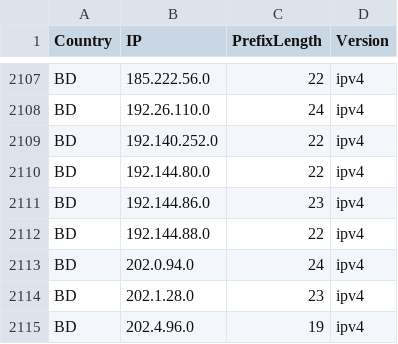
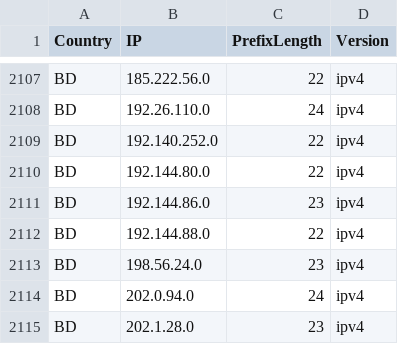
Before and after one commit to HotCakeX/Official-IANA-IP-blocks, a CSV file: CSV/IPV4/BD.csv, drawn as a sheet; only a part is shown, gaps mark what is left out; the shorter side is filled out with more unchanged rows.

```diff
--- a/CSV/IPV4/BD.csv
+++ b/CSV/IPV4/BD.csv
@@ -2112,2 +2112,3 @@ BD,192.144.86.0,23,ipv4
 BD,192.144.88.0,22,ipv4
+BD,198.56.24.0,23,ipv4
 BD,202.0.94.0,24,ipv4
```
Also changed, not shown: CSV/IPV4/ID.csv, CSV/IPV4/IN.csv, 28 other files.
